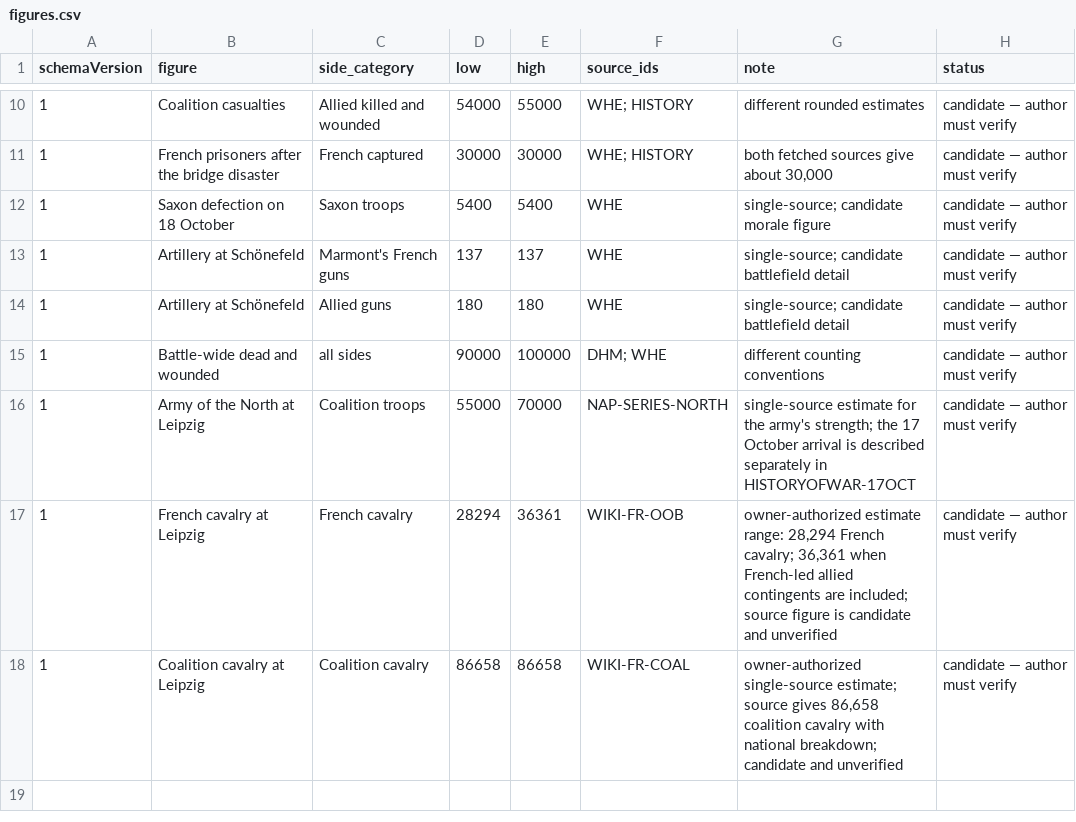
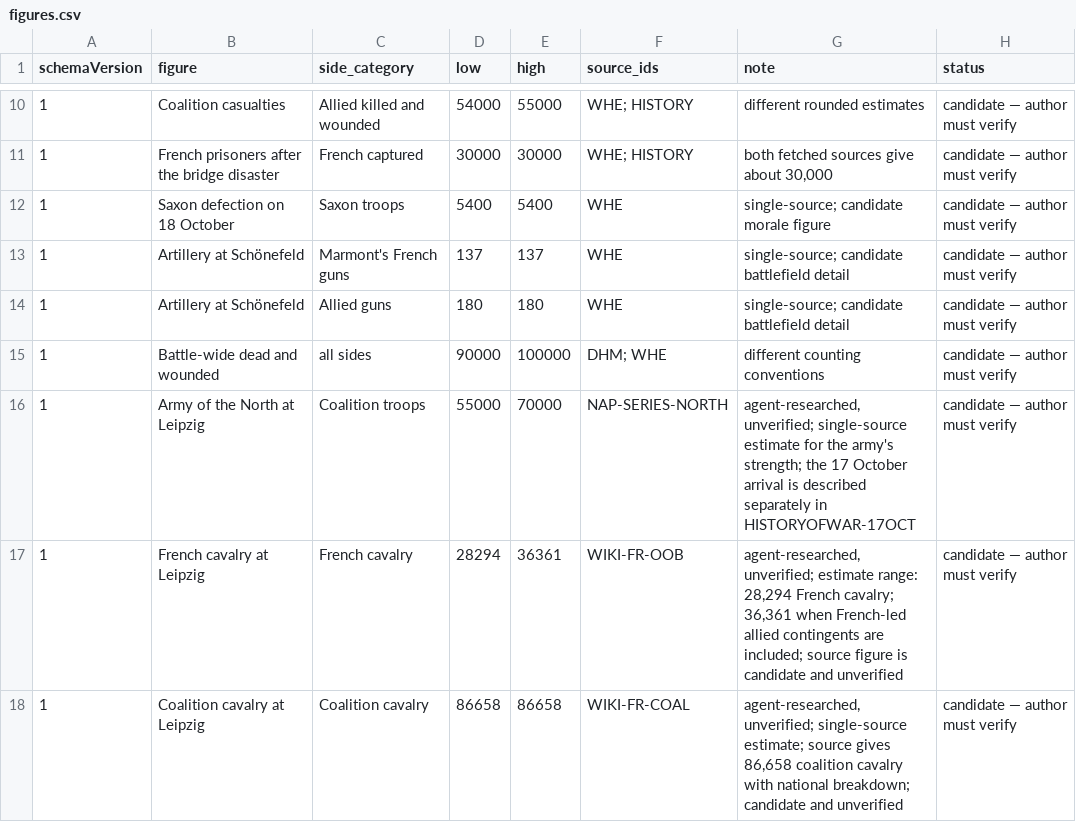
Before and after one commit to Boombaybay12334/peira-essay-001-leipzig, a CSV file: data/input/figures.csv, drawn as a sheet; only a part is shown, gaps mark what is left out.

Commit message:
docs: add researched cavalry and northern army figure rows

```diff
--- a/data/input/figures.csv
+++ b/data/input/figures.csv
@@ -15,4 +15,4 @@ schemaVersion,figure,side_category,low,high,source_ids,note,status
 1,"Battle-wide dead and wounded","all sides",90000,100000,"DHM; WHE","different counting conventions","candidate — author must verify"
-1,"Army of the North at Leipzig","Coalition troops",55000,70000,"NAP-SERIES-NORTH","single-source estimate for the army's strength; the 17 October arrival is described separately in HISTORYOFWAR-17OCT","candidate — author must verify"
-1,"French cavalry at Leipzig","French cavalry",28294,36361,"WIKI-FR-OOB","owner-authorized estimate range: 28,294 French cavalry; 36,361 when French-led allied contingents are included; source figure is candidate and unverified","candidate — author must verify"
-1,"Coalition cavalry at Leipzig","Coalition cavalry",86658,86658,"WIKI-FR-COAL","owner-authorized single-source estimate; source gives 86,658 coalition cavalry with national breakdown; candidate and unverified","candidate — author must verify"
+1,"Army of the North at Leipzig","Coalition troops",55000,70000,"NAP-SERIES-NORTH","agent-researched, unverified; single-source estimate for the army's strength; the 17 October arrival is described separately in HISTORYOFWAR-17OCT","candidate — author must verify"
+1,"French cavalry at Leipzig","French cavalry",28294,36361,"WIKI-FR-OOB","agent-researched, unverified; estimate range: 28,294 French cavalry; 36,361 when French-led allied contingents are included; source figure is candidate and unverified","candidate — author must verify"
+1,"Coalition cavalry at Leipzig","Coalition cavalry",86658,86658,"WIKI-FR-COAL","agent-researched, unverified; single-source estimate; source gives 86,658 coalition cavalry with national breakdown; candidate and unverified","candidate — author must verify"
```
Also changed, not shown: 10 other files.
